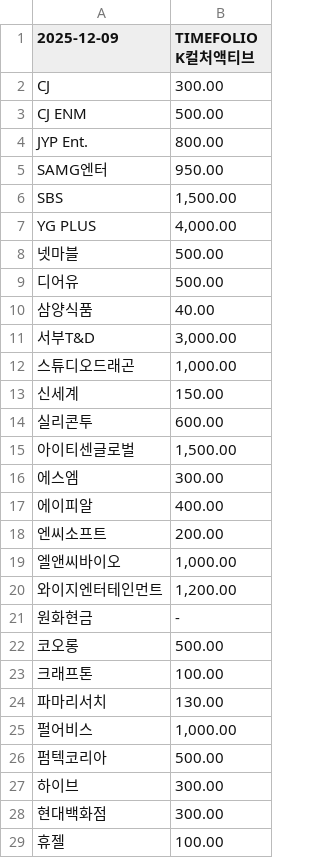
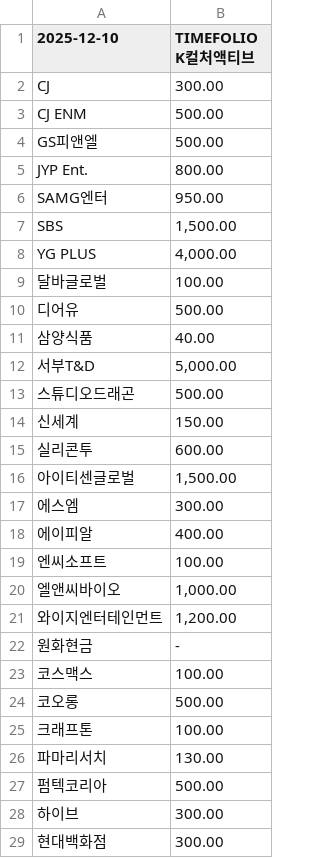
Before and after one commit to gunhoon/etf-timefolio, a CSV file: etf_pdf_410870_latest.csv, drawn as a sheet; only a part is shown; the shorter side is filled out with more unchanged rows.

```diff
--- a/etf_pdf_410870_latest.csv
+++ b/etf_pdf_410870_latest.csv
@@ -1,4 +1,5 @@
-2025-12-09,TIMEFOLIO K컬처액티브
+2025-12-10,TIMEFOLIO K컬처액티브
 CJ,300.00
 CJ ENM,500.00
+GS피앤엘,500.00
 JYP Ent.,800.00
@@ -7,7 +8,7 @@ SBS,"1,500.00"
 YG PLUS,"4,000.00"
-넷마블,500.00
+달바글로벌,100.00
 디어유,500.00
 삼양식품,40.00
-서부T&D,"3,000.00"
-스튜디오드래곤,"1,000.00"
+서부T&D,"5,000.00"
+스튜디오드래곤,500.00
 신세계,150.00
@@ -17,3 +18,3 @@ YG PLUS,"4,000.00"
 에이피알,400.00
-엔씨소프트,200.00
+엔씨소프트,100.00
 엘앤씨바이오,"1,000.00"
@@ -21,2 +22,3 @@ YG PLUS,"4,000.00"
 원화현금,-
+코스맥스,100.00
 코오롱,500.00
@@ -24,3 +26,2 @@ YG PLUS,"4,000.00"
 파마리서치,130.00
-펄어비스,"1,000.00"
 펌텍코리아,500.00
```
Also changed, not shown: etf_pdf_385710_latest.csv, etf_pdf_385720_latest.csv, 4 other files.
